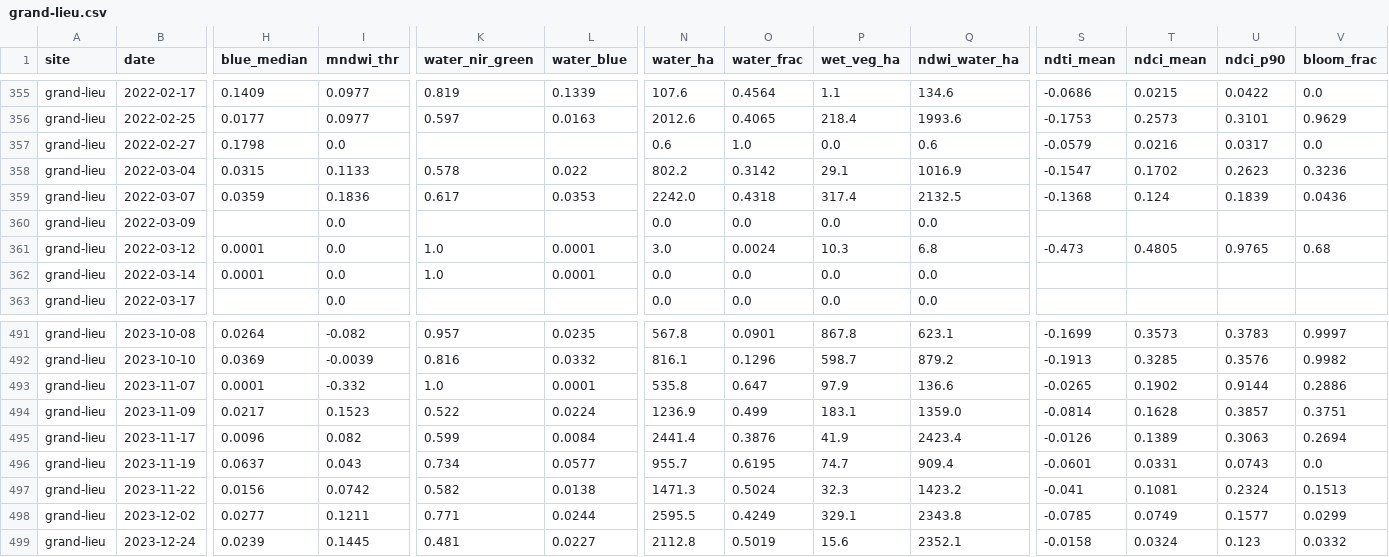
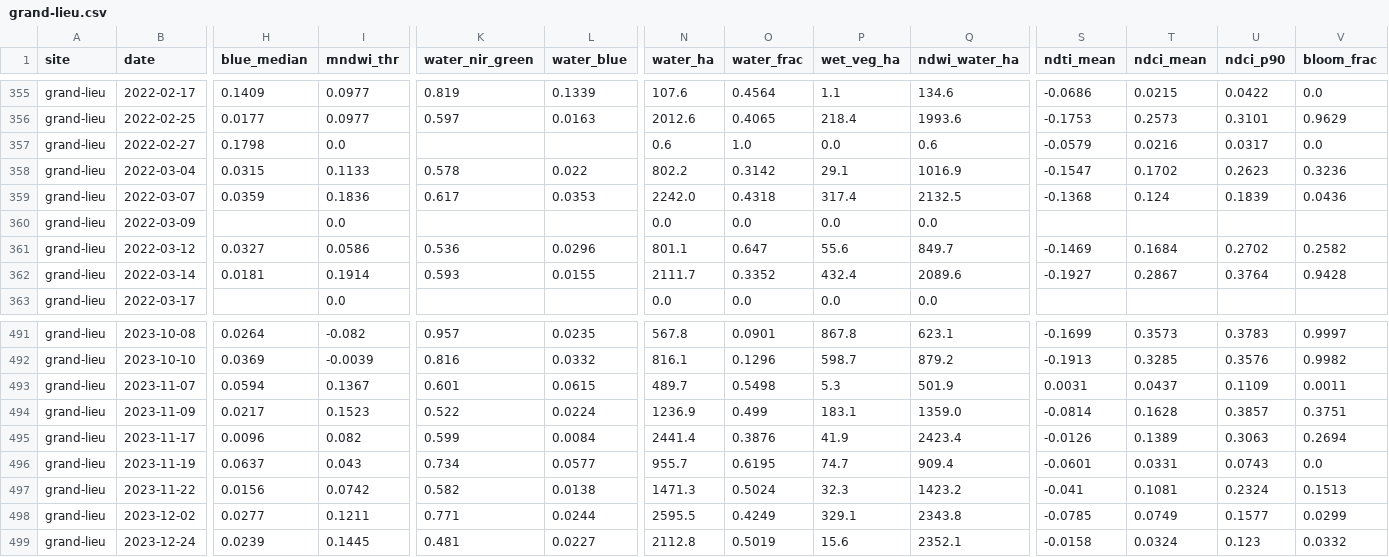
Before and after one commit to Asensio94/vigilancia-humedales, a CSV file: data/series/grand-lieu.csv, drawn as a sheet; only a part is shown, gaps mark what is left out; the diff covers the shown part only; the diff names each change by its address in the sheet, - before the commit and + after, or states it on an @@ line.

```diff
--- a/data/series/grand-lieu.csv
+++ b/data/series/grand-lieu.csv
-H361 (blue_median): 0.0001
+H361 (blue_median): 0.0327
-I361 (mndwi_thr): 0.0
+I361 (mndwi_thr): 0.0586
-K361 (water_nir_green): 1.0
+K361 (water_nir_green): 0.536
-L361 (water_blue): 0.0001
+L361 (water_blue): 0.0296
-N361 (water_ha): 3.0
+N361 (water_ha): 801.1
-O361 (water_frac): 0.0024
+O361 (water_frac): 0.647
-P361 (wet_veg_ha): 10.3
+P361 (wet_veg_ha): 55.6
-Q361 (ndwi_water_ha): 6.8
+Q361 (ndwi_water_ha): 849.7
-S361 (ndti_mean): -0.473
+S361 (ndti_mean): -0.1469
-T361 (ndci_mean): 0.4805
+T361 (ndci_mean): 0.1684
-U361 (ndci_p90): 0.9765
+U361 (ndci_p90): 0.2702
-V361 (bloom_frac): 0.68
+V361 (bloom_frac): 0.2582
-H362 (blue_median): 0.0001
+H362 (blue_median): 0.0181
-I362 (mndwi_thr): 0.0
+I362 (mndwi_thr): 0.1914
-K362 (water_nir_green): 1.0
+K362 (water_nir_green): 0.593
-L362 (water_blue): 0.0001
+L362 (water_blue): 0.0155
-N362 (water_ha): 0.0
+N362 (water_ha): 2111.7
-O362 (water_frac): 0.0
+O362 (water_frac): 0.3352
-P362 (wet_veg_ha): 0.0
+P362 (wet_veg_ha): 432.4
-Q362 (ndwi_water_ha): 0.0
+Q362 (ndwi_water_ha): 2089.6
-S362 (ndti_mean): (empty)
+S362 (ndti_mean): -0.1927
-T362 (ndci_mean): (empty)
+T362 (ndci_mean): 0.2867
-U362 (ndci_p90): (empty)
+U362 (ndci_p90): 0.3764
-V362 (bloom_frac): (empty)
+V362 (bloom_frac): 0.9428
-H493 (blue_median): 0.0001
+H493 (blue_median): 0.0594
-I493 (mndwi_thr): -0.332
+I493 (mndwi_thr): 0.1367
-K493 (water_nir_green): 1.0
+K493 (water_nir_green): 0.601
-L493 (water_blue): 0.0001
+L493 (water_blue): 0.0615
-N493 (water_ha): 535.8
+N493 (water_ha): 489.7
-O493 (water_frac): 0.647
+O493 (water_frac): 0.5498
-P493 (wet_veg_ha): 97.9
+P493 (wet_veg_ha): 5.3
-Q493 (ndwi_water_ha): 136.6
+Q493 (ndwi_water_ha): 501.9
-S493 (ndti_mean): -0.0265
+S493 (ndti_mean): 0.0031
-T493 (ndci_mean): 0.1902
+T493 (ndci_mean): 0.0437
-U493 (ndci_p90): 0.9144
+U493 (ndci_p90): 0.1109
-V493 (bloom_frac): 0.2886
+V493 (bloom_frac): 0.0011
```
Also changed, not shown: 128 edited cells elsewhere in this file, data/series/brenne.csv, data/series/camargue.csv, 11 other files.
